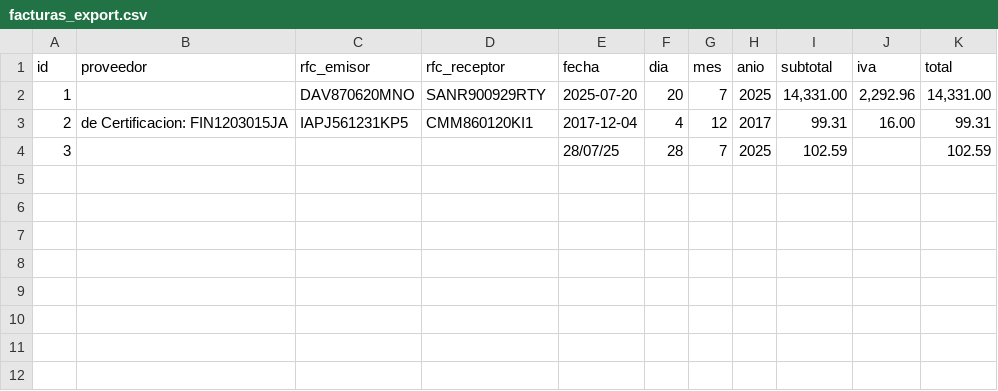
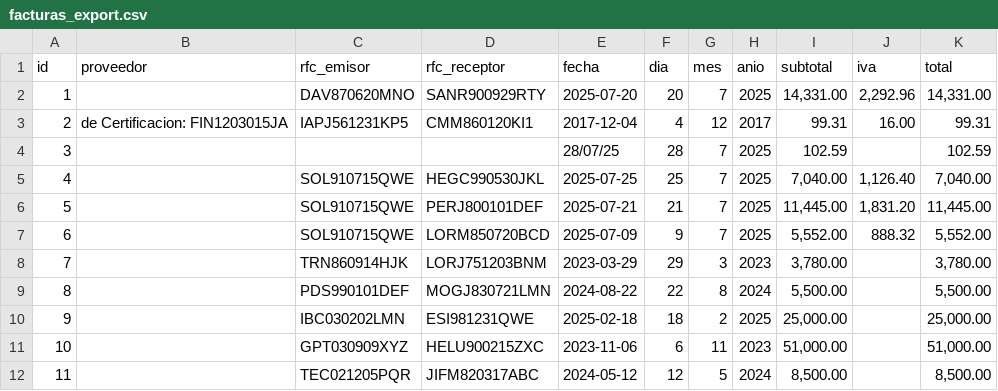
Before and after one commit to ManuelxCruzh86/AutoBill-Analytics, a CSV file: data/facturas_export.csv, drawn as a sheet; the diff names each change by its address in the sheet, - before the commit and + after, or states it on an @@ line.

```diff
--- a/data/facturas_export.csv
+++ b/data/facturas_export.csv
+row 5: 4 |  | SOL910715QWE | HEGC990530JKL | 2025-07-25 | 25 | 7 | 2025 | 7,040.00 | 1,126.40 | 7,040.00
+row 6: 5 |  | SOL910715QWE | PERJ800101DEF | 2025-07-21 | 21 | 7 | 2025 | 11,445.00 | 1,831.20 | 11,445.00
+row 7: 6 |  | SOL910715QWE | LORM850720BCD | 2025-07-09 | 9 | 7 | 2025 | 5,552.00 | 888.32 | 5,552.00
+row 8: 7 |  | TRN860914HJK | LORJ751203BNM | 2023-03-29 | 29 | 3 | 2023 | 3,780.00 |  | 3,780.00
+row 9: 8 |  | PDS990101DEF | MOGJ830721LMN | 2024-08-22 | 22 | 8 | 2024 | 5,500.00 |  | 5,500.00
+row 10: 9 |  | IBC030202LMN | ESI981231QWE | 2025-02-18 | 18 | 2 | 2025 | 25,000.00 |  | 25,000.00
+row 11: 10 |  | GPT030909XYZ | HELU900215ZXC | 2023-11-06 | 6 | 11 | 2023 | 51,000.00 |  | 51,000.00
+row 12: 11 |  | TEC021205PQR | JIFM820317ABC | 2024-05-12 | 12 | 5 | 2024 | 8,500.00 |  | 8,500.00
```
Also changed, not shown: 11 other files.
